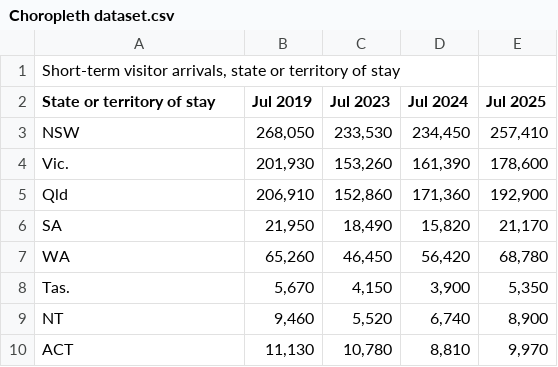
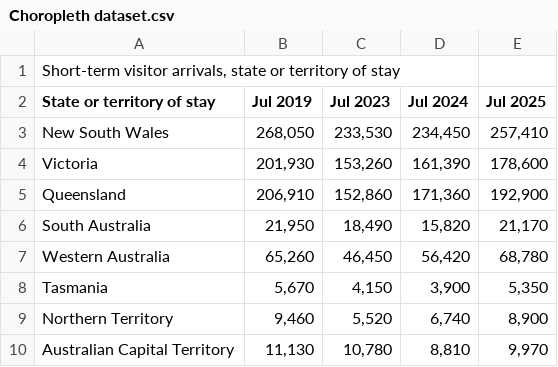
Before and after one commit to NabilaCodes/FIT3179-DV-2, a CSV file: Choropleth dataset.csv, drawn as a sheet.

Commit message:
Wrangling dataset

```diff
--- a/Choropleth dataset.csv
+++ b/Choropleth dataset.csv
@@ -2,9 +2,9 @@
 "State or territory of stay","Jul 2019","Jul 2023","Jul 2024","Jul 2025"
-"NSW","268,050","233,530","234,450","257,410"
-"Vic.","201,930","153,260","161,390","178,600"
-"Qld","206,910","152,860","171,360","192,900"
-"SA","21,950","18,490","15,820","21,170"
-"WA","65,260","46,450","56,420","68,780"
-"Tas.","5,670","4,150","3,900","5,350"
-"NT","9,460","5,520","6,740","8,900"
-"ACT","11,130","10,780","8,810","9,970"
+"New South Wales","268,050","233,530","234,450","257,410"
+"Victoria","201,930","153,260","161,390","178,600"
+"Queensland","206,910","152,860","171,360","192,900"
+"South Australia","21,950","18,490","15,820","21,170"
+"Western Australia","65,260","46,450","56,420","68,780"
+"Tasmania","5,670","4,150","3,900","5,350"
+"Northern Territory","9,460","5,520","6,740","8,900"
+"Australian Capital Territory","11,130","10,780","8,810","9,970"
```
